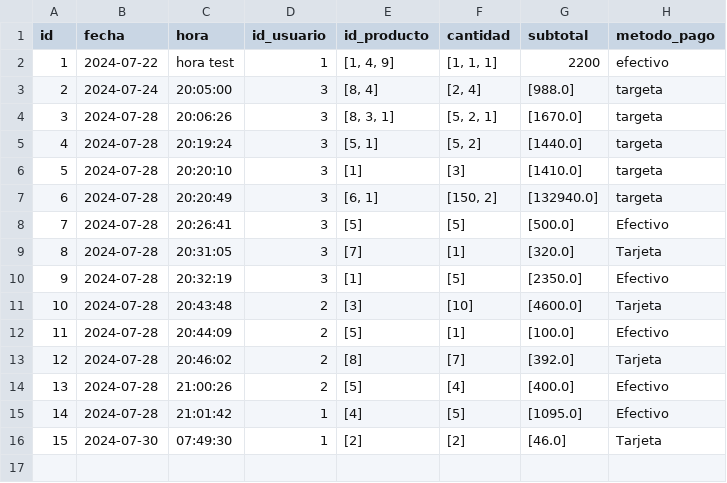
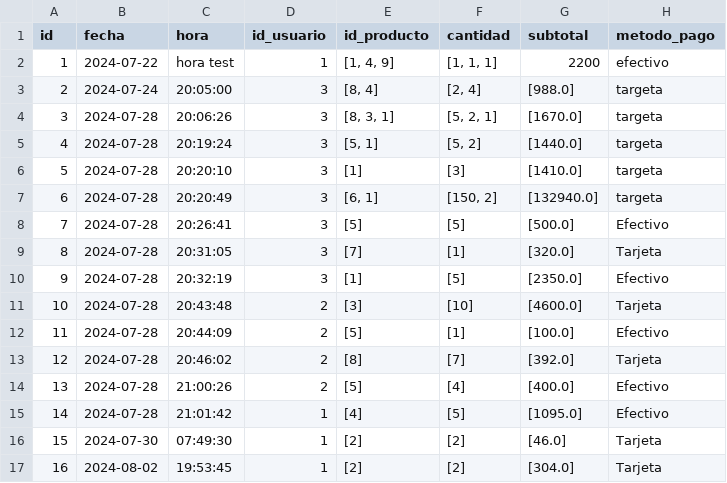
Before and after one commit to brianpm141/ComerciaizadoraDeAlimentos, a CSV file: Archivos/ventas.csv, drawn as a sheet; the diff names each change by its address in the sheet, - before the commit and + after, or states it on an @@ line.

```diff
--- a/Archivos/ventas.csv
+++ b/Archivos/ventas.csv
+row 17: 16 | 2024-08-02 | 19:53:45 | 1 | [2] | [2] | [304.0] | Tarjeta
```
Also changed, not shown: Archivos/productos.csv, Archivos/registros.csv, 15 other files.
